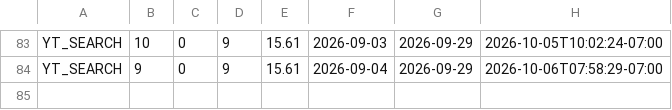
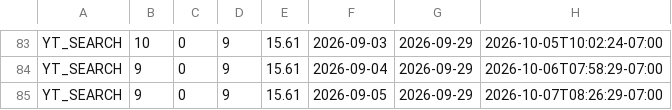
Before and after one commit to zeafang/kepilot-youtube_channel, a CSV file: yta_outputs/yta_traffic_sources.csv, drawn as a sheet; only a part is shown, gaps mark what is left out; the diff names each change by its address in the sheet, - before the commit and + after, or states it on an @@ line.

```diff
--- a/yta_outputs/yta_traffic_sources.csv
+++ b/yta_outputs/yta_traffic_sources.csv
+row 85: YT_SEARCH | 9 | 0 | 9 | 15.61 | 2026-09-05 | 2026-09-29 | 2026-10-07T08:26:29-07:00
```
Also changed, not shown: yta_outputs/yta_daily_trend.csv, yta_outputs/yta_top_videos.csv.
